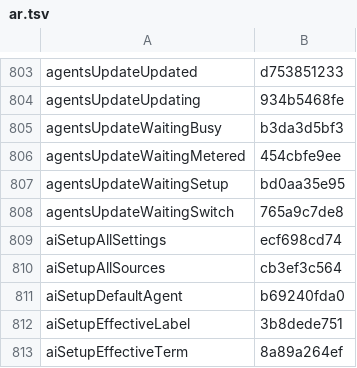
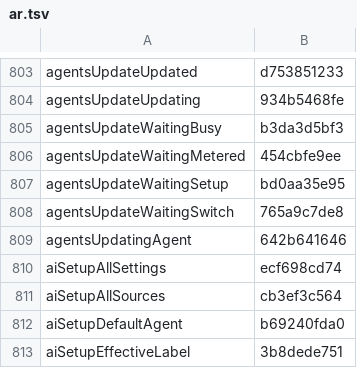
Before and after one commit to Eslamasabry/opencode-mobile-next, a TSV file: native/tools/strings/translation-state/ar.tsv, drawn as a sheet; only a part is shown, gaps mark what is left out; the shorter side is filled out with more unchanged rows; the diff names each change by its address in the sheet, - before the commit and + after, or states it on an @@ line.

```diff
--- a/native/tools/strings/translation-state/ar.tsv
+++ b/native/tools/strings/translation-state/ar.tsv
+row 809: agentsUpdatingAgent | 642b641646
```
Also changed, not shown: native/tools/strings/translation-state/es.tsv, native/tools/strings/translation-state/fr.tsv, 11 other files.
